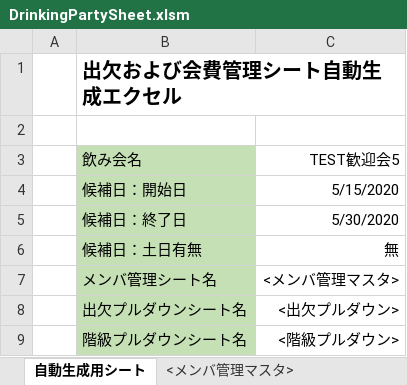
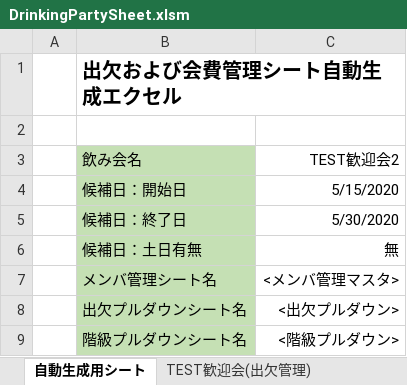
Before and after one commit to sakagami0615/DrinkingPartyAssister, an Excel workbook: DrinkingPartySheet.xlsm, sheet 自動生成用シート, drawn as a sheet; values as stored, in another font and other column widths than the file's, no borders; charts and pictures not drawn; the diff names each change by its address in the sheet, - before the commit and + after, or states it on an @@ line.

```diff
--- a/DrinkingPartySheet.xlsm (sheet 自動生成用シート)
+++ b/DrinkingPartySheet.xlsm (sheet 自動生成用シート)
+sheet tab: TEST歓迎会(出欠管理)
-C3: TEST歓迎会5
+C3: TEST歓迎会2
```
Also changed, not shown: other sheet tabs.
